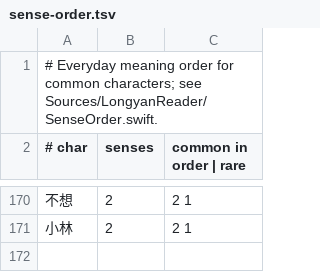
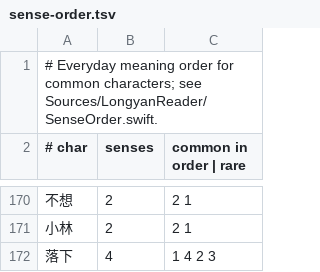
Before and after one commit to mapuchuu/longyan-reader, a TSV file: Resources/sense-order.tsv, drawn as a sheet; only a part is shown, gaps mark what is left out.

Commit message:
Dictionary: everyday meanings CC-CEDICT lacks for 31 common words
A scan of the 6,000 commonest words found words whose only entries are a
name, a rare sense or the wrong reading, so the card gave the wrong
meaning: 一声 "first tone", 一家 "group", 一道 "together", 到底 "to the
last", 山下 "Yamashita", 海里 "nautical mile" and others. Each was checked
in a sentence with the shipped app; 30 of 33 test sentences (with 不想 and
小林) now read right. 落下 puts "to leave behind" second; 出手's everyday
sense moves to the new one.

Evals: no regressions; phrase 83/95 (was 82), phrase-notes 82/90 (was 81),
real-T 49/52 (was 48).

```diff
--- a/Resources/sense-order.tsv
+++ b/Resources/sense-order.tsv
@@ -171 +171,2 @@
 小林	2	2 1
+落下	4	1 4 2 3
```
Also changed, not shown: Resources/sense-everyday.tsv, 1 other file.
